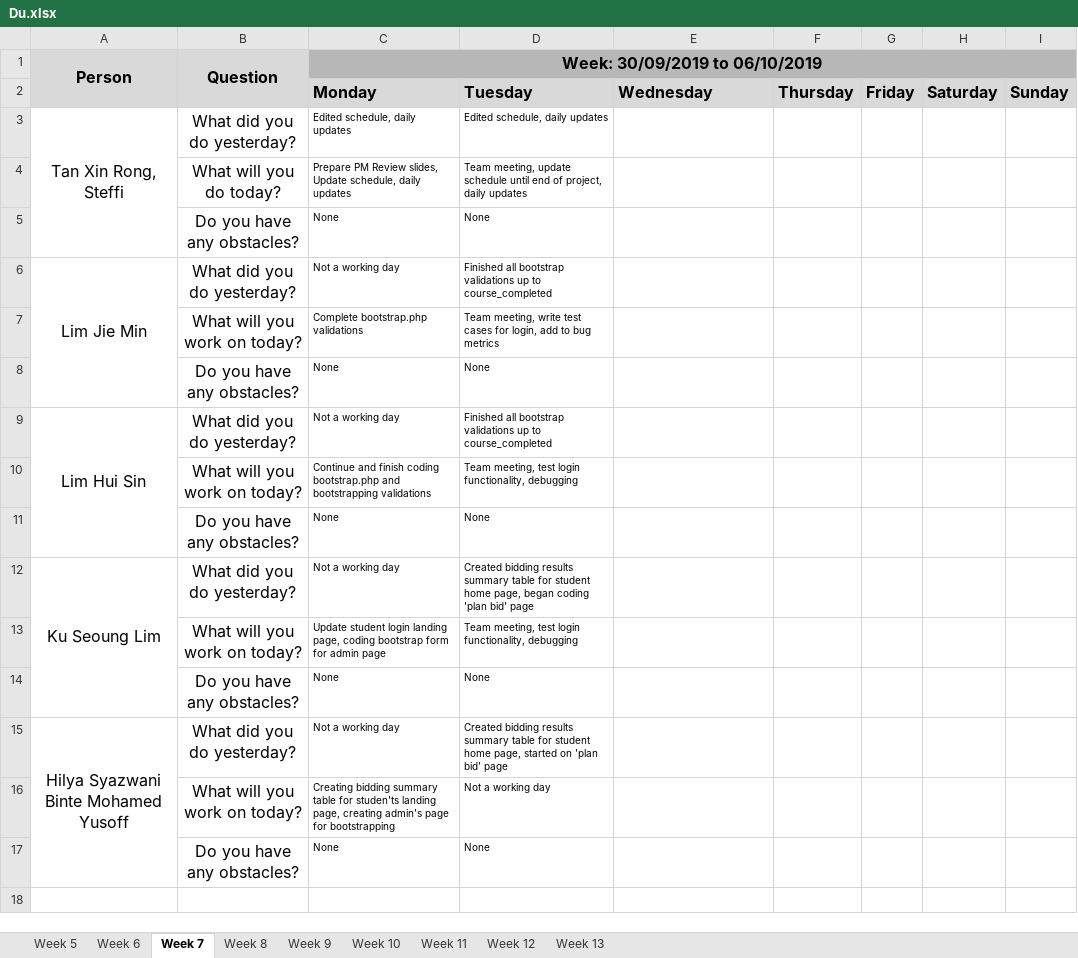
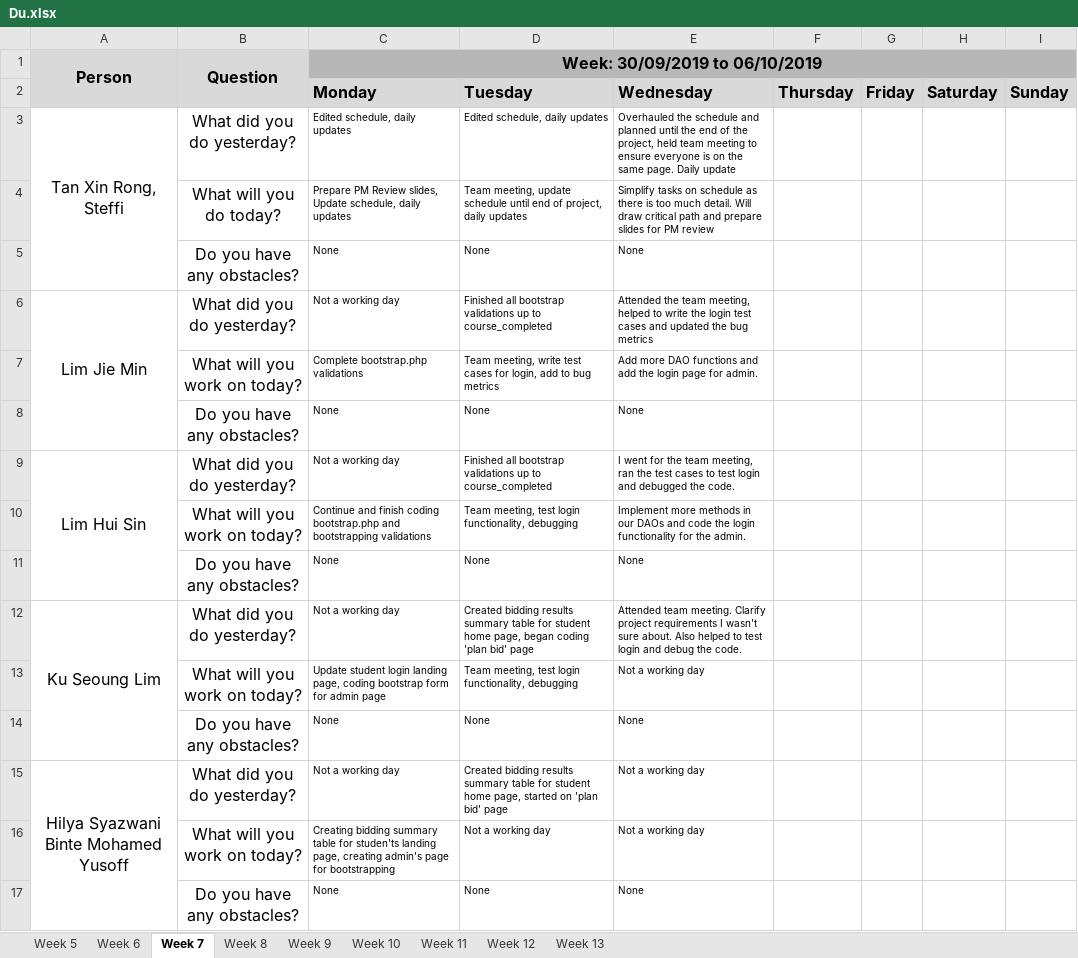
Before and after one commit to j1em1n/BIOS-Bidding-System, an Excel workbook: metrics/Du.xlsx, sheet Week 7, drawn as a sheet; values as stored, in another font and other column widths than the file's, no borders; the diff names each change by its address in the sheet, - before the commit and + after, or states it on an @@ line.

Commit message:
daily update 02102019

```diff
--- a/metrics/Du.xlsx (sheet Week 7)
+++ b/metrics/Du.xlsx (sheet Week 7)
-E3: (empty)
+E3: Overhauled the schedule and planned until the end of the project, held team meeting to ensure everyone is on the same page. Daily update
-E4: (empty)
+E4: Simplify tasks on schedule as there is too much detail. Will draw critical path and prepare slides for PM review
-E5: (empty)
+E5: None
-E6: (empty)
+E6: Attended the team meeting, helped to write the login test cases and updated the bug metrics
-E7: (empty)
+E7: Add more DAO functions and add the login page for admin.
-E8: (empty)
+E8: None
-E9: (empty)
+E9: I went for the team meeting, ran the test cases to test login and debugged the code.
-E10: (empty)
+E10: Implement more methods in our DAOs and code the login functionality for the admin.
-E11: (empty)
+E11: None
-E12: (empty)
+E12: Attended team meeting. Clarify project requirements I wasn't sure about. Also helped to test login and debug the code.
-E13: (empty)
+E13: Not a working day
-E14: (empty)
+E14: None
-E15:E16: (empty)
+E15:E16: Not a working day
-E17: (empty)
+E17: None
```
